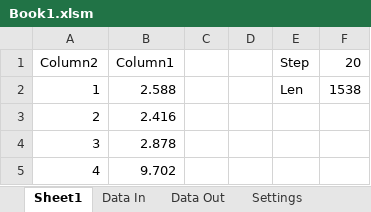
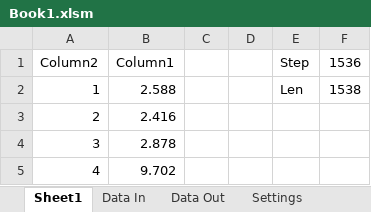
Before and after one commit to FRC4946/AlphaDogsBatteryTester, an Excel workbook: Book1.xlsm, sheet Sheet1, drawn as a sheet; only a part is shown; values as stored, in another font and other column widths than the file's, no borders; table styles not drawn; the diff names each change by its address in the sheet, - before the commit and + after, or states it on an @@ line.

```diff
--- a/Book1.xlsm (sheet Sheet1)
+++ b/Book1.xlsm (sheet Sheet1)
-F1: 20
+F1: 1536
```
Also changed, not shown: sheet Data In, sheet Manifest, sheet Data Out, sheet Settings, charts or pictures, 1 other file.
